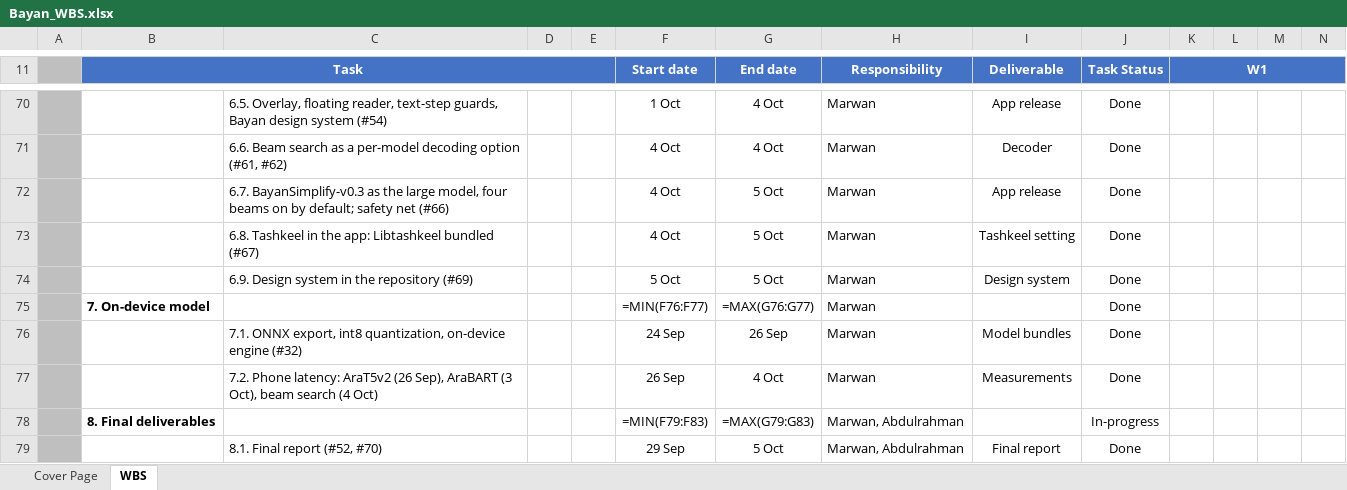
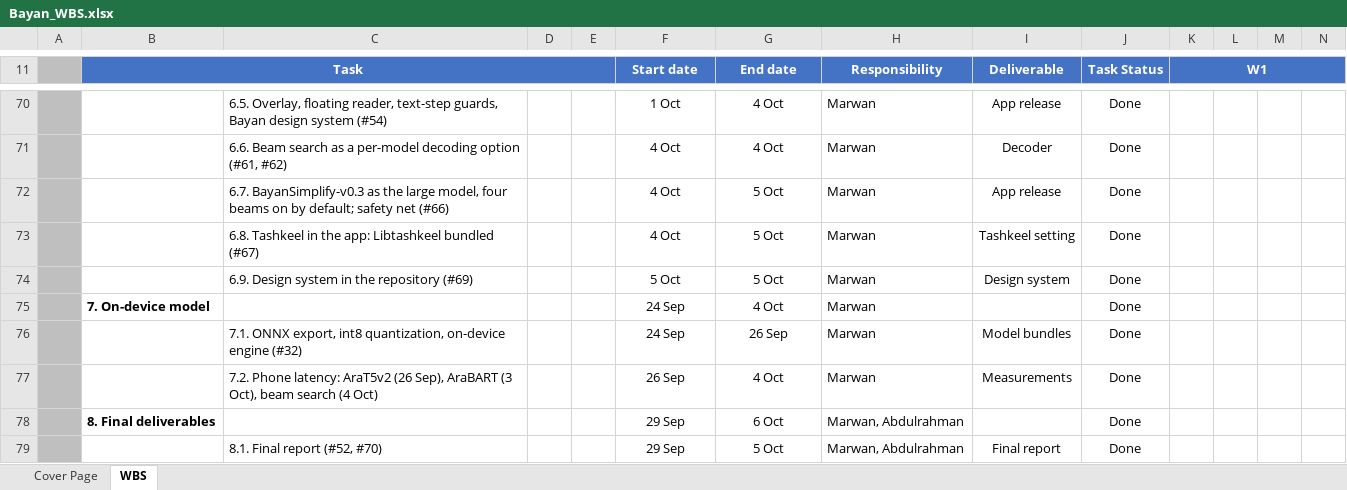
Before and after one commit to Cogni-Libya/Bayan, an Excel workbook: deliverables/02_work_breakdown_structure/Bayan_WBS.xlsx, sheet WBS, drawn as a sheet; only a part is shown, gaps mark what is left out; values as stored, in another font and other column widths than the file's, no borders; formulas without a stored value are shown as written; charts and pictures and conditional formats not drawn; removed rows and columns are numbered as before the commit, all else as after; rows hold the shown columns only; the diff covers the shown part only; the diff names each change by its address in the sheet, - before the commit and + after, or states it on an @@ line.

Commit message:
Update WBS with final deliverable dates and task statuses (#77)
## Summary
Updates `deliverables/02_work_breakdown_structure/Bayan_WBS.xlsx` with
the final project schedule, dates, and ownership:
- Set today's date indicator to 5 October 2026.
- Added start and end dates to all phase summaries (Phases 1 through 8).
- Updated responsibilities across tasks, adding Abdul Majid, Sanad,
Abdulrahman (demo video), and Ibrahim (dyslexic reader on the rating
round).
- Marked Final deliverables (Phase 8), Final report (8.2), and Demo
video (8.4) as **Done**.
- Set Final pitch (8.5) to **In-progress** scheduled for 6 October.

## Type of change
- [ ] Data / annotation
- [ ] Model training / evaluation
- [ ] Application
- [x] Documentation / references / deliverables
- [ ] Repository setup / dependencies

## How was it tested?
Verified workbook structure and cell values using `openpyxl` inspection
against the previous version. Confirmed SHA256 checksum matches the
updated download `/home/marwanelamami/Downloads/Bayan_WBS.xlsx`.

## Checklist
- [x] No secrets (`.env`, API keys) and no SAMER data are included
- [x] No large files (datasets, model weights) — they stay git-ignored
- [x] Results are reported honestly, including where a baseline wins
- [x] Documentation updated

```diff
--- a/deliverables/02_work_breakdown_structure/Bayan_WBS.xlsx (sheet WBS)
+++ b/deliverables/02_work_breakdown_structure/Bayan_WBS.xlsx (sheet WBS)
-F75 (Start date): =MIN(F76:F77)
+F75 (Start date): 24 Sep
-G75 (End date): =MAX(G76:G77)
+G75 (End date): 4 Oct
-row 78:  | 8. Final deliverables |  |  |  | =MIN(F79:F83) | =MAX(G79:G83) | Marwan, Abdulrahman |  | In-progress
+row 78:  | 8. Final deliverables |  |  |  | 29 Sep | 6 Oct | Marwan, Abdulrahman |  | Done
```
Also changed, not shown: 1 added row, 1 removed row, 25 edited cells and cell formats elsewhere in this sheet, charts or pictures.
